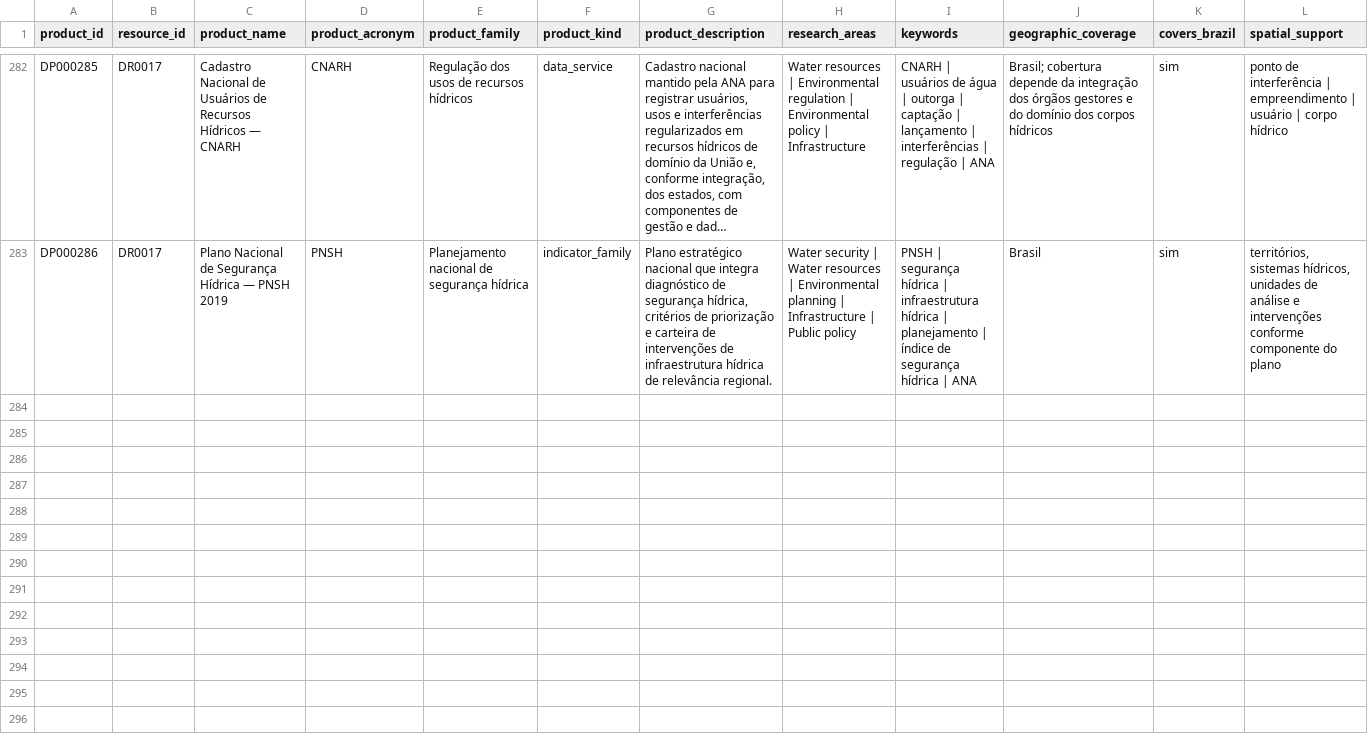
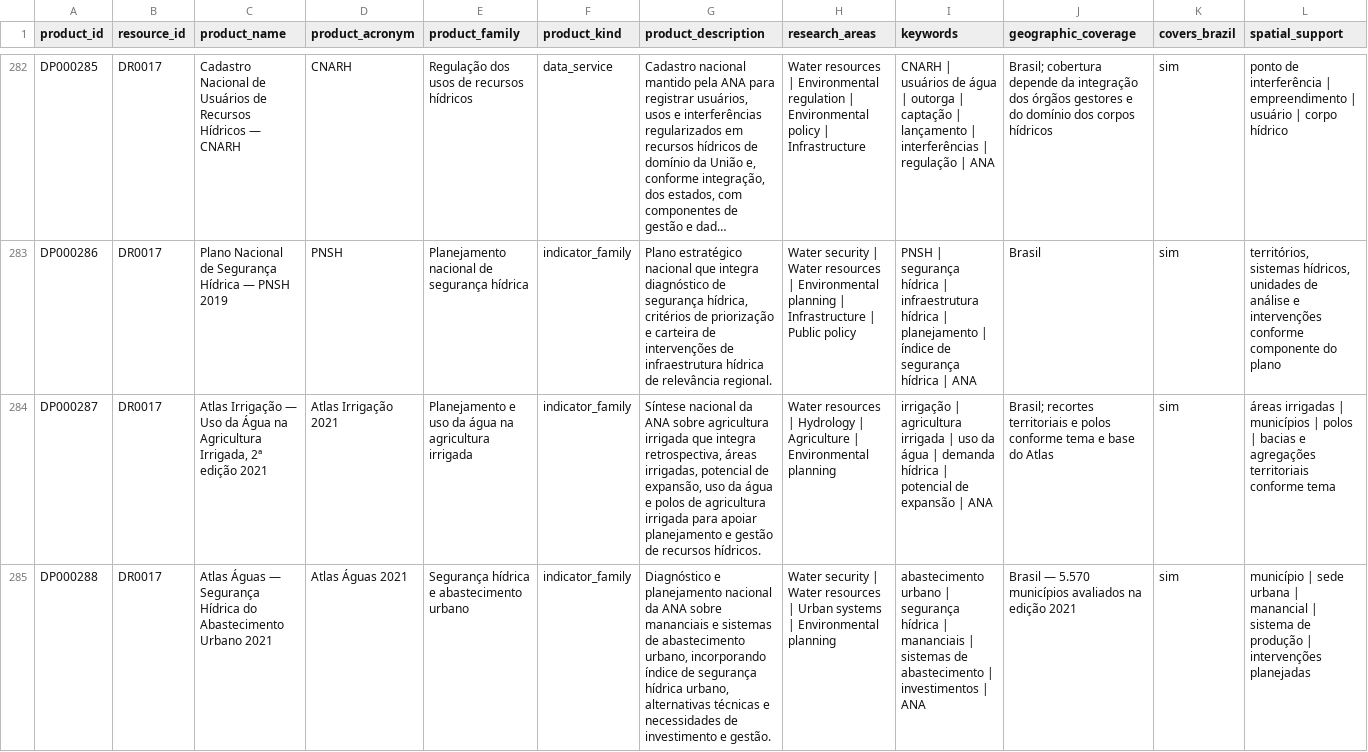
Before and after one commit to Ian-loc/vitrineciencia, a CSV file: data/data_products.csv, drawn as a sheet; only a part is shown, gaps mark what is left out; long unchanged cells end in …; rows hold the shown columns only; the diff covers the shown part only; the diff names each change by its address in the sheet, - before the commit and + after, or states it on an @@ line.

```diff
--- a/data/data_products.csv
+++ b/data/data_products.csv
+row 284: DP000287 | DR0017 | Atlas Irrigação — Uso da Água na Agricultura Irrigada, 2ª edição 2021 | Atlas Irrigação 2021 | Planejamento e uso da água na agricultura irrigada | indicator_family | Síntese nacional da ANA sobre agricultura irrigada que integra retrospectiva, áreas irrigadas, potencial de expansão, uso da água e polos de agricultura irrigada para apoiar planejamento e gestão de recursos hídricos. | Water resources | Hydrology | Agriculture | Environmental planning | irrigação | agricultura irrigada | uso da água | demanda hídrica | potencial de expansão | ANA | Brasil; recortes territoriais e polos conforme tema e base do Atlas | sim | áreas irrigadas | municípios | polos | bacias e agregações territoriais conforme tema
+row 285: DP000288 | DR0017 | Atlas Águas — Segurança Hídrica do Abastecimento Urbano 2021 | Atlas Águas 2021 | Segurança hídrica e abastecimento urbano | indicator_family | Diagnóstico e planejamento nacional da ANA sobre mananciais e sistemas de abastecimento urbano, incorporando índice de segurança hídrica urbano, alternativas técnicas e necessidades de investimento e gestão. | Water security | Water resources | Urban systems | Environmental planning | abastecimento urbano | segurança hídrica | mananciais | sistemas de abastecimento | investimentos | ANA | Brasil — 5.570 municípios avaliados na edição 2021 | sim | município | sede urbana | manancial | sistema de produção | intervenções planejadas
```
Also changed, not shown: 2 added rows elsewhere in this file, data/product_distributions.csv, 2 other files.
